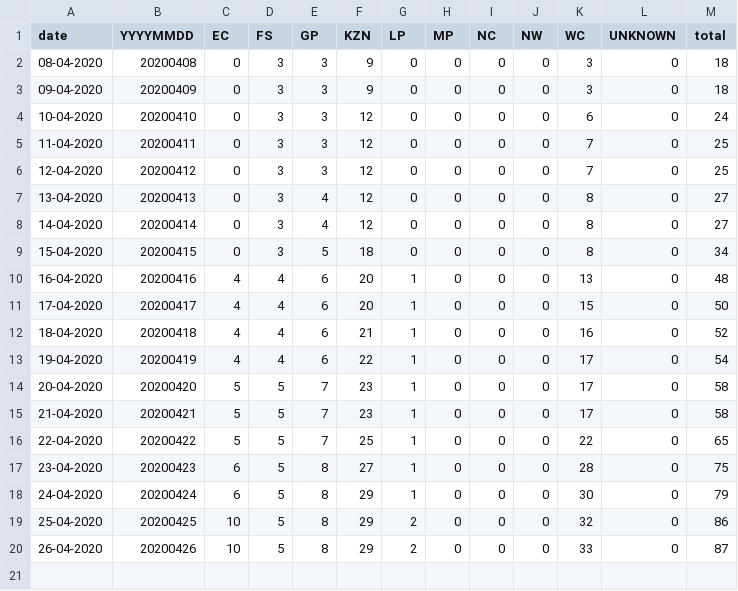
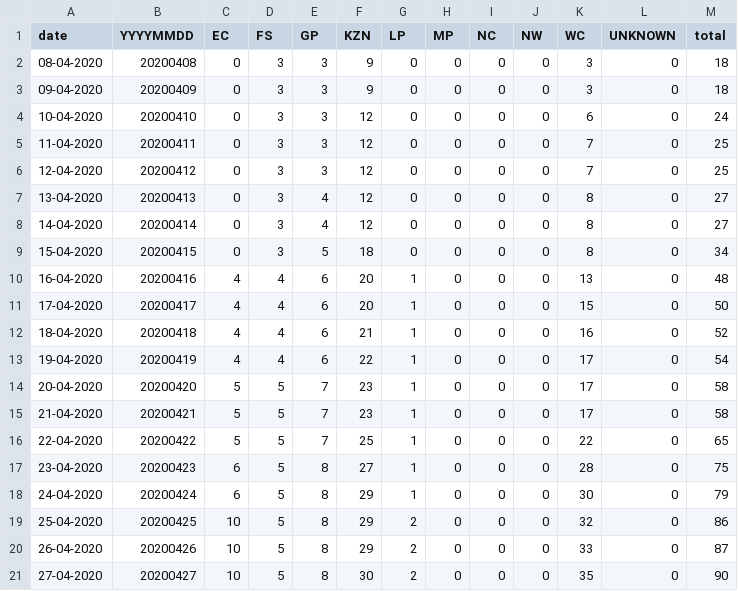
Before and after one commit to dsfsi/covid19za, a CSV file: data/covid19za_provincial_cumulative_timeline_deaths.csv, drawn as a sheet; the diff names each change by its address in the sheet, - before the commit and + after, or states it on an @@ line.

Commit message:
Update covid19za_provincial_cumulative_timeline_deaths.csv
Update province deaths data for 2020-04-27 from https://twitter.com/HealthZA/status/1254853014877204480

```diff
--- a/data/covid19za_provincial_cumulative_timeline_deaths.csv
+++ b/data/covid19za_provincial_cumulative_timeline_deaths.csv
+row 21: 27-04-2020 | 20200427 | 10 | 5 | 8 | 30 | 2 | 0 | 0 | 0 | 35 | 0 | 90
```
